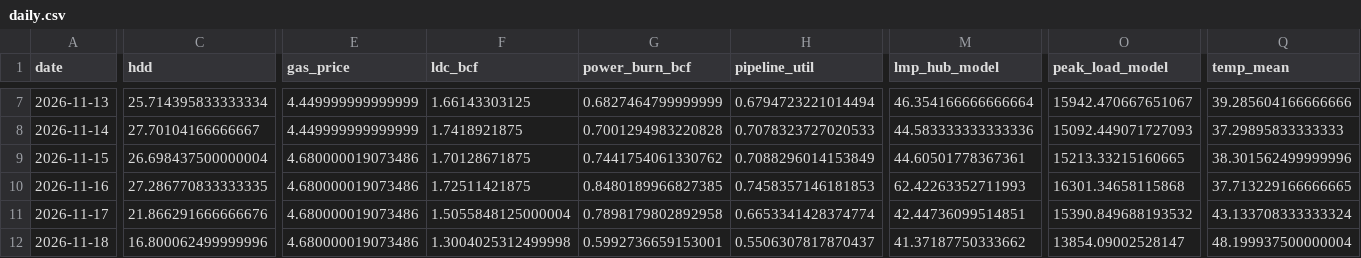
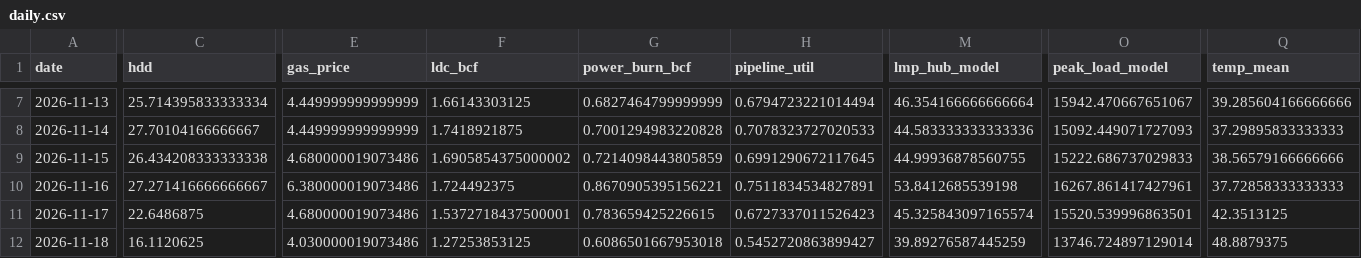
Before and after one commit to cathykam2006/ne-gas-power-pcm, a CSV file: results/live/daily.csv, drawn as a sheet; only a part is shown, gaps mark what is left out; the diff covers the shown part only; the diff names each change by its address in the sheet, - before the commit and + after, or states it on an @@ line.

```diff
--- a/results/live/daily.csv
+++ b/results/live/daily.csv
-C9 (hdd): 26.698437500000004
+C9 (hdd): 26.434208333333338
-F9 (ldc_bcf): 1.70128671875
+F9 (ldc_bcf): 1.6905854375000002
-G9 (power_burn_bcf): 0.7441754061330762
+G9 (power_burn_bcf): 0.7214098443805859
-H9 (pipeline_util): 0.7088296014153849
+H9 (pipeline_util): 0.6991290672117645
-M9 (lmp_hub_model): 44.60501778367361
+M9 (lmp_hub_model): 44.99936878560755
-O9 (peak_load_model): 15213.33215160665
+O9 (peak_load_model): 15222.686737029833
-Q9 (temp_mean): 38.301562499999996
+Q9 (temp_mean): 38.56579166666666
-C10 (hdd): 27.286770833333335
+C10 (hdd): 27.271416666666667
-E10 (gas_price): 4.680000019073486
+E10 (gas_price): 6.380000019073486
-F10 (ldc_bcf): 1.72511421875
+F10 (ldc_bcf): 1.724492375
-G10 (power_burn_bcf): 0.8480189966827385
+G10 (power_burn_bcf): 0.8670905395156221
-H10 (pipeline_util): 0.7458357146181853
+H10 (pipeline_util): 0.7511834534827891
-M10 (lmp_hub_model): 62.42263352711993
+M10 (lmp_hub_model): 53.8412685539198
-O10 (peak_load_model): 16301.34658115868
+O10 (peak_load_model): 16267.861417427961
-Q10 (temp_mean): 37.713229166666665
+Q10 (temp_mean): 37.72858333333333
-C11 (hdd): 21.866291666666676
+C11 (hdd): 22.6486875
-F11 (ldc_bcf): 1.5055848125000004
+F11 (ldc_bcf): 1.5372718437500001
-G11 (power_burn_bcf): 0.7898179802892958
+G11 (power_burn_bcf): 0.783659425226615
-H11 (pipeline_util): 0.6653341428374774
+H11 (pipeline_util): 0.6727337011526423
-M11 (lmp_hub_model): 42.44736099514851
+M11 (lmp_hub_model): 45.325843097165574
-O11 (peak_load_model): 15390.849688193532
+O11 (peak_load_model): 15520.539996863501
-Q11 (temp_mean): 43.133708333333324
+Q11 (temp_mean): 42.3513125
-C12 (hdd): 16.800062499999996
+C12 (hdd): 16.1120625
-E12 (gas_price): 4.680000019073486
+E12 (gas_price): 4.030000019073486
-F12 (ldc_bcf): 1.3004025312499998
+F12 (ldc_bcf): 1.27253853125
-G12 (power_burn_bcf): 0.5992736659153001
+G12 (power_burn_bcf): 0.6086501667953018
-H12 (pipeline_util): 0.5506307817870437
+H12 (pipeline_util): 0.5452720863899427
-M12 (lmp_hub_model): 41.37187750333662
+M12 (lmp_hub_model): 39.89276587445259
-O12 (peak_load_model): 13854.09002528147
+O12 (peak_load_model): 13746.724897129014
-Q12 (temp_mean): 48.199937500000004
+Q12 (temp_mean): 48.8879375
```
Also changed, not shown: 22 edited cells elsewhere in this file, data/live/isone_da_lmp.csv, data/live/weather_forecast.csv, 5 other files.
